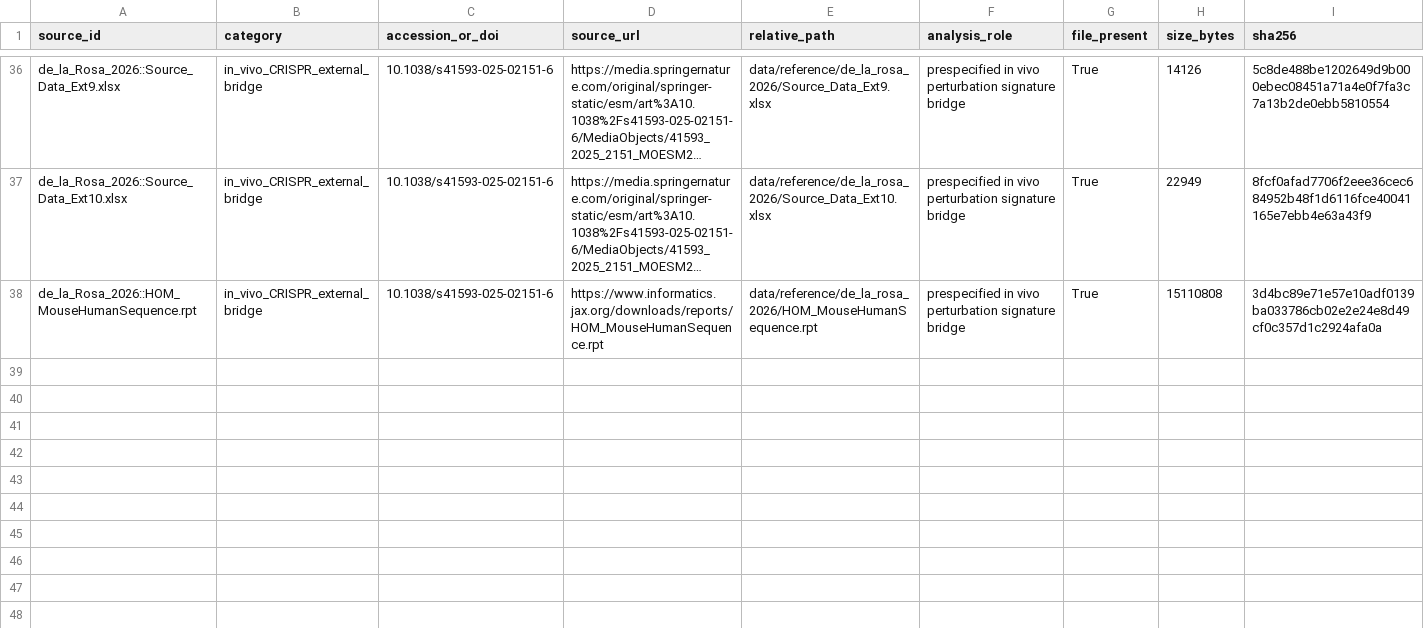
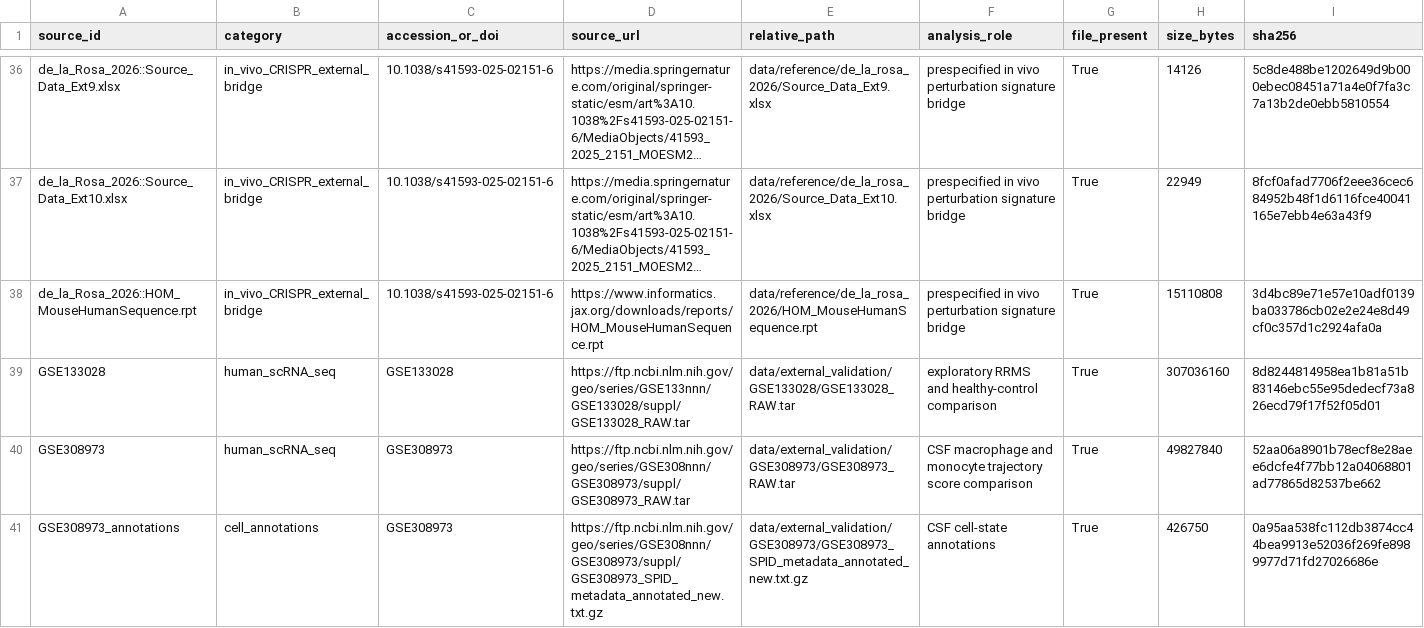
Before and after one commit to erikkkkka/ms-csf-border-immune, a CSV file: reproducibility/DATA_SOURCE_MANIFEST.csv, drawn as a sheet; only a part is shown, gaps mark what is left out; long unchanged cells end in …; the diff names each change by its address in the sheet, - before the commit and + after, or states it on an @@ line.

```diff
--- a/reproducibility/DATA_SOURCE_MANIFEST.csv
+++ b/reproducibility/DATA_SOURCE_MANIFEST.csv
+row 39: GSE133028 | human_scRNA_seq | GSE133028 | https://ftp.ncbi.nlm.nih.gov/geo/series/GSE133nnn/GSE133028/suppl/GSE133028_RAW.tar | data/external_validation/GSE133028/GSE133028_RAW.tar | exploratory RRMS and healthy-control comparison | True | 307036160 | 8d8244814958ea1b81a51b83146ebc55e95dedecf73a826ecd79f17f52f05d01
+row 40: GSE308973 | human_scRNA_seq | GSE308973 | https://ftp.ncbi.nlm.nih.gov/geo/series/GSE308nnn/GSE308973/suppl/GSE308973_RAW.tar | data/external_validation/GSE308973/GSE308973_RAW.tar | CSF macrophage and monocyte trajectory score comparison | True | 49827840 | 52aa06a8901b78ecf8e28aee6dcfe4f77bb12a04068801ad77865d82537be662
+row 41: GSE308973_annotations | cell_annotations | GSE308973 | https://ftp.ncbi.nlm.nih.gov/geo/series/GSE308nnn/GSE308973/suppl/GSE308973_SPID_metadata_annotated_new.txt.gz | data/external_validation/GSE308973/GSE308973_SPID_metadata_annotated_new.txt.gz | CSF cell-state annotations | True | 426750 | 0a95aa538fc112db3874cc44bea9913e52036f269fe8989977d71fd27026686e
```
Also changed, not shown: reproducibility/REPOSITORY_FILE_MANIFEST.csv, 13 other files.
